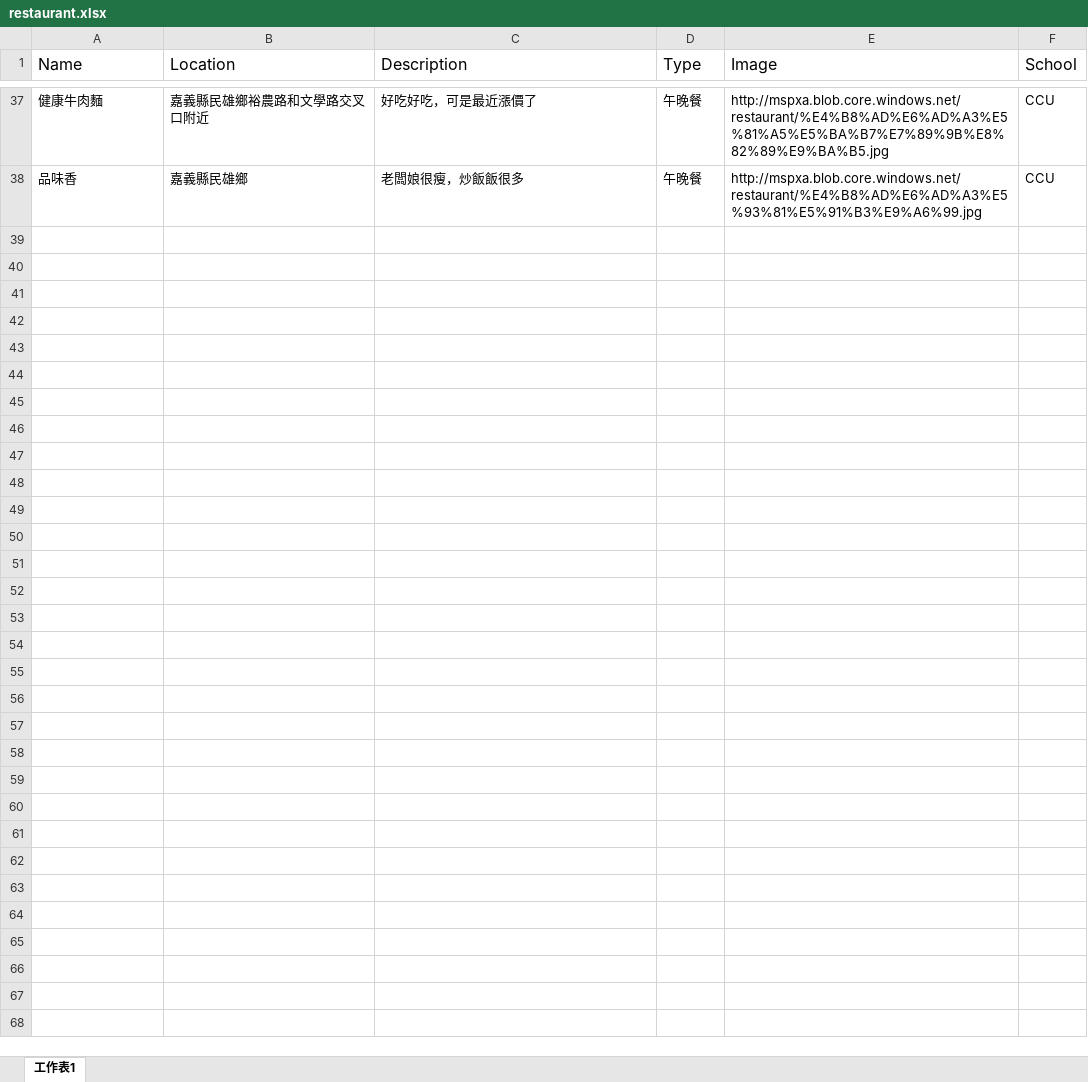
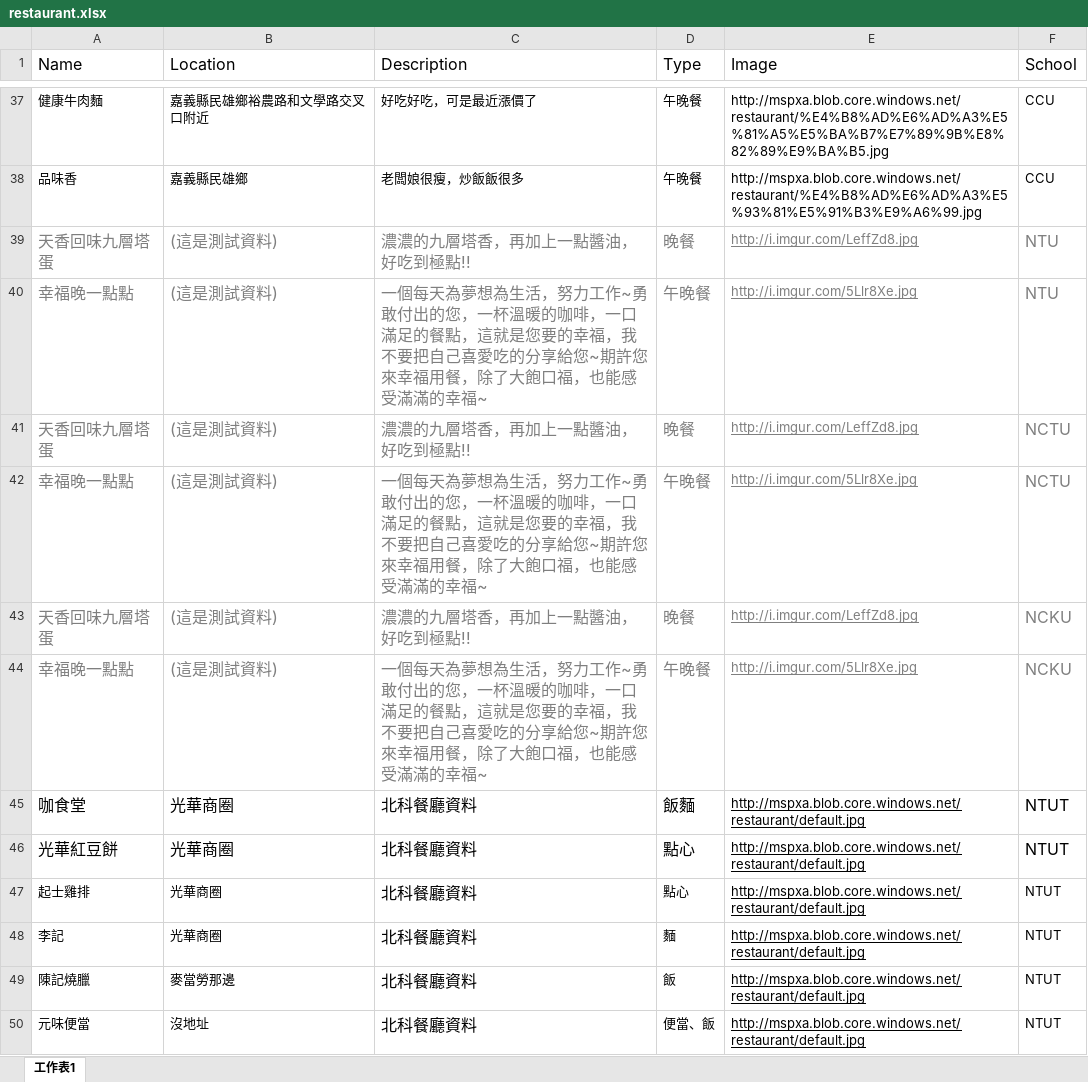
Before and after one commit to brianleegit/XamarinBasicDemo, an Excel workbook: restaurant.xlsx, sheet 工作表1, drawn as a sheet; only a part is shown, gaps mark what is left out; values as stored, in another font and other column widths than the file's, no borders; the diff covers the shown part only; the diff names each change by its address in the sheet, - before the commit and + after, or states it on an @@ line.

Commit message:
update restaurants data.

```diff
--- a/restaurant.xlsx (sheet 工作表1)
+++ b/restaurant.xlsx (sheet 工作表1)
+row 39: 天香回味九層塔蛋 | (這是測試資料) | 濃濃的九層塔香，再加上一點醬油，好吃到極點!! | 晚餐 | http://i.imgur.com/LeffZd8.jpg | NTU
+row 40: 幸福晚一點點 | (這是測試資料) | 一個每天為夢想為生活，努力工作~勇敢付出的您，一杯溫暖的咖啡，一口滿足的餐點，這就是您要的幸福，我不要把自己喜愛吃的分享給您~期許您來幸福用餐，除了大飽口福，也能感受滿滿的幸福~ | 午晚餐 | http://i.imgur.com/5Llr8Xe.jpg | NTU
+row 41: 天香回味九層塔蛋 | (這是測試資料) | 濃濃的九層塔香，再加上一點醬油，好吃到極點!! | 晚餐 | http://i.imgur.com/LeffZd8.jpg | NCTU
+row 42: 幸福晚一點點 | (這是測試資料) | 一個每天為夢想為生活，努力工作~勇敢付出的您，一杯溫暖的咖啡，一口滿足的餐點，這就是您要的幸福，我不要把自己喜愛吃的分享給您~期許您來幸福用餐，除了大飽口福，也能感受滿滿的幸福~ | 午晚餐 | http://i.imgur.com/5Llr8Xe.jpg | NCTU
+row 43: 天香回味九層塔蛋 | (這是測試資料) | 濃濃的九層塔香，再加上一點醬油，好吃到極點!! | 晚餐 | http://i.imgur.com/LeffZd8.jpg | NCKU
+row 44: 幸福晚一點點 | (這是測試資料) | 一個每天為夢想為生活，努力工作~勇敢付出的您，一杯溫暖的咖啡，一口滿足的餐點，這就是您要的幸福，我不要把自己喜愛吃的分享給您~期許您來幸福用餐，除了大飽口福，也能感受滿滿的幸福~ | 午晚餐 | http://i.imgur.com/5Llr8Xe.jpg | NCKU
+row 45: 咖食堂 | 光華商圈 | 北科餐廳資料 | 飯麵 | http://mspxa.blob.core.windows.net/restaurant/default.jpg | NTUT
+row 46: 光華紅豆餅 | 光華商圈 | 北科餐廳資料 | 點心 | http://mspxa.blob.core.windows.net/restaurant/default.jpg | NTUT
+row 47: 起士雞排 | 光華商圈 | 北科餐廳資料 | 點心 | http://mspxa.blob.core.windows.net/restaurant/default.jpg | NTUT
+row 48: 李記 | 光華商圈 | 北科餐廳資料 | 麵 | http://mspxa.blob.core.windows.net/restaurant/default.jpg | NTUT
+row 49: 陳記燒臘 | 麥當勞那邊 | 北科餐廳資料 | 飯 | http://mspxa.blob.core.windows.net/restaurant/default.jpg | NTUT
+row 50: 元味便當 | 沒地址 | 北科餐廳資料 | 便當、飯 | http://mspxa.blob.core.windows.net/restaurant/default.jpg | NTUT
```
Also changed, not shown: 11 added rows elsewhere in this sheet, 1 other file.
